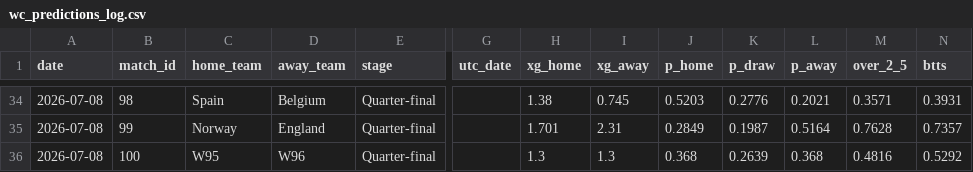
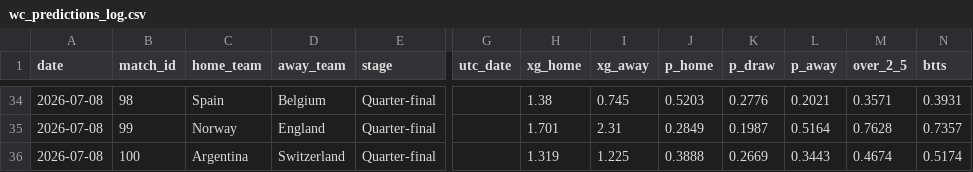
Before and after one commit to yuschajp/mlb_hits_model, a CSV file: data/ledger/wc_predictions_log.csv, drawn as a sheet; only a part is shown, gaps mark what is left out; the diff names each change by its address in the sheet, - before the commit and + after, or states it on an @@ line.

```diff
--- a/data/ledger/wc_predictions_log.csv
+++ b/data/ledger/wc_predictions_log.csv
-C36 (home_team): W95
+C36 (home_team): Argentina
-D36 (away_team): W96
+D36 (away_team): Switzerland
-H36 (xg_home): 1.3
+H36 (xg_home): 1.319
-I36 (xg_away): 1.3
+I36 (xg_away): 1.225
-J36 (p_home): 0.368
+J36 (p_home): 0.3888
-K36 (p_draw): 0.2639
+K36 (p_draw): 0.2669
-L36 (p_away): 0.368
+L36 (p_away): 0.3443
-M36 (over_2_5): 0.4816
+M36 (over_2_5): 0.4674
-N36 (btts): 0.5292
+N36 (btts): 0.5174
```
Also changed, not shown: data/ledger/hr_predictions_log.csv, data/ledger/k_predictions_log.csv, 2 other files.
